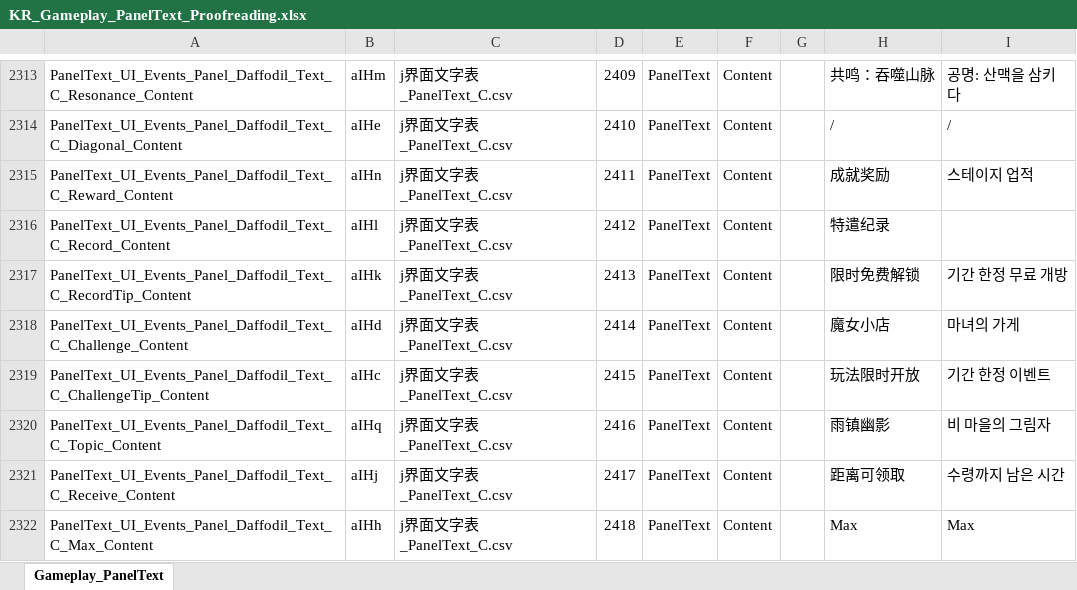
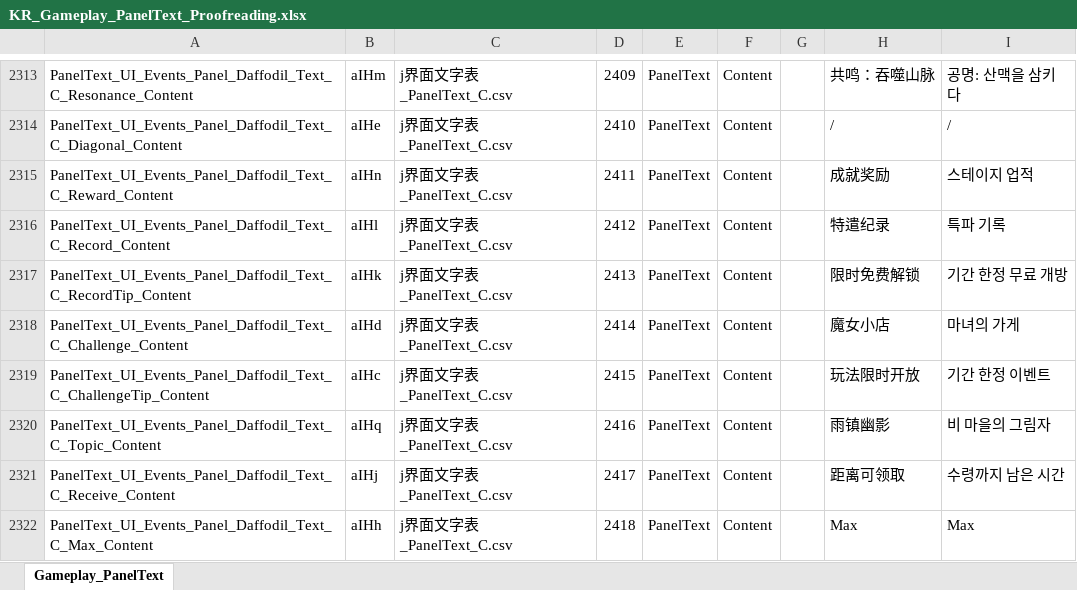
Before and after one commit to omnichromia/Morimens-Localizations, an Excel workbook: TRANSLATIONS/01_UPLOAD_YOUR_CONTRIBUTIONS/ko/KR_Gameplay_PanelText_Proofreading.xlsx, sheet Gameplay_PanelText, drawn as a sheet; only a part is shown, gaps mark what is left out; values as stored, in another font and other column widths than the file's, no borders; the diff names each change by its address in the sheet, - before the commit and + after, or states it on an @@ line.

Commit message:
Correcting an empty entry that was missed
PanelText_UI_Events_Panel_Daffodil_Text_C_Record_Content
was left empty

```diff
--- a/TRANSLATIONS/01_UPLOAD_YOUR_CONTRIBUTIONS/ko/KR_Gameplay_PanelText_Proofreading.xlsx (sheet Gameplay_PanelText)
+++ b/TRANSLATIONS/01_UPLOAD_YOUR_CONTRIBUTIONS/ko/KR_Gameplay_PanelText_Proofreading.xlsx (sheet Gameplay_PanelText)
-I2316: (empty)
+I2316: 특파 기록
```
